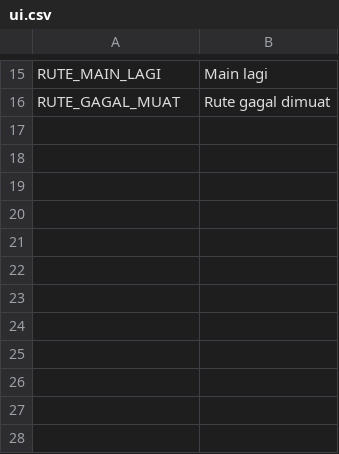
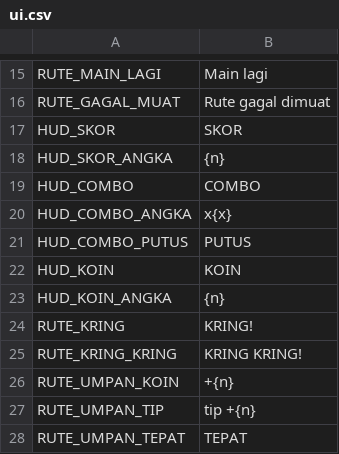
Before and after one commit to ronggur/loper-koran, a CSV file: translations/ui.csv, drawn as a sheet; only a part is shown, gaps mark what is left out; the diff names each change by its address in the sheet, - before the commit and + after, or states it on an @@ line.

Commit message:
feat: rintangan hidup, tabrakan, skor, HUD dev, dan bel di scene rute
Bagian B run 3B memakai logika murni bagian A di scene: anjing dan mobil digambar dari sheet fase3.py (scene AnimatedSprite2D,
titik pijak dan animasi dari JSON) dengan jendela daur dan Y-sort bersama rumah, penutup tetap lewat satu PenerapPenutup. Satu
urutan langkah (sepeda dengan tahan_naik, RintanganRute.langkah, tabrakan -> SepedaUji.tabrak, combo putus, bunyi, sinyal
tabrakan(jenis)) sama dengan simulasi tes. Koran mendarat dinilai SkorRute dulu (penanda tepat/netral, umpan melayang), baru
bunyi dengan nada combo, tip, tepat; tap mode bantu membuat koran bantu (O-4). Bel: zona tap lingkaran di TouchZones yang menang
atas swipe, jari bel dilacak index di TouchRouter, tombol 40x40 dari bel.py, efek getar dan teks KRING lewat kunci terjemahan.
HUD dev skor/combo/koin di strip atas sisi swipe (kidal dicerminkan), hanya di scene rute. Jeda membekukan semuanya lewat dt
efektif; Main lagi mengatur ulang rintangan, skor, bel. Tes lama disesuaikan: pojok bawah luar zona swipe kini zona bel (AC-15),
penerap juga memuat rintangan, koran bantu kedua ke rumah terantar = netral (O-1).

```diff
--- a/translations/ui.csv
+++ b/translations/ui.csv
+row 17: HUD_SKOR | SKOR
+row 18: HUD_SKOR_ANGKA | {n}
+row 19: HUD_COMBO | COMBO
+row 20: HUD_COMBO_ANGKA | x{x}
+row 21: HUD_COMBO_PUTUS | PUTUS
+row 22: HUD_KOIN | KOIN
+row 23: HUD_KOIN_ANGKA | {n}
+row 24: RUTE_KRING | KRING!
+row 25: RUTE_KRING_KRING | KRING KRING!
+row 26: RUTE_UMPAN_KOIN | +{n}
+row 27: RUTE_UMPAN_TIP | tip +{n}
+row 28: RUTE_UMPAN_TEPAT | TEPAT
```
Also changed, not shown: 32 other files.
